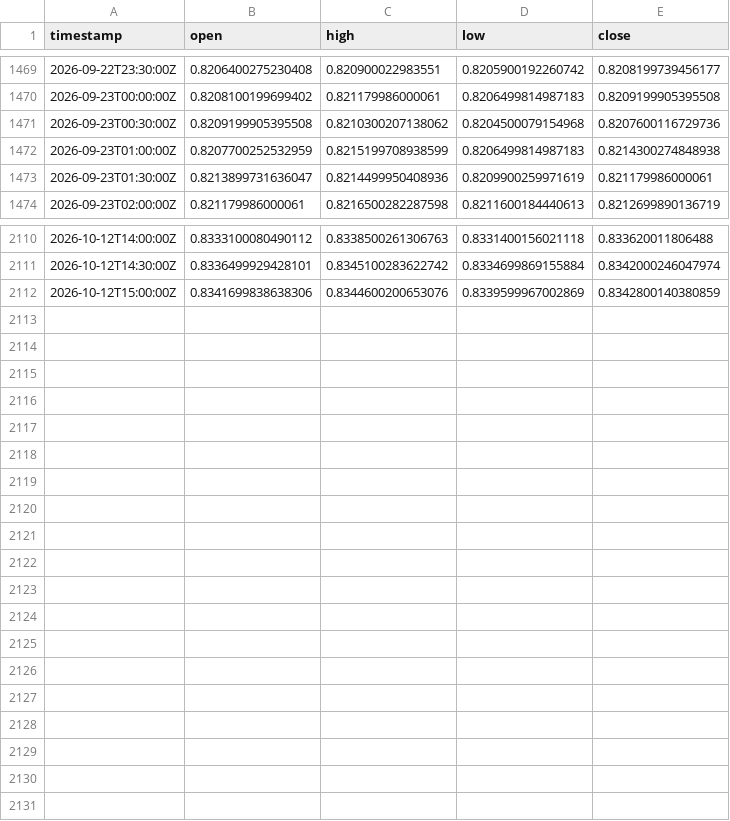
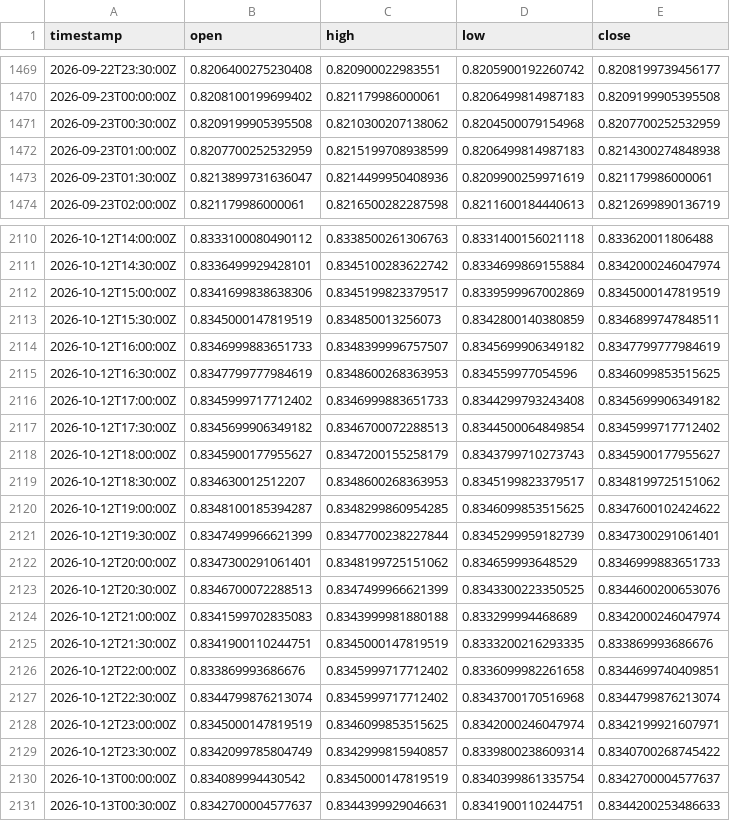
Before and after one commit to robelabraham1219-cmyk/institutional-trading-dashboard, a CSV file: data/USDCHF=X_30m.csv, drawn as a sheet; only a part is shown, gaps mark what is left out; the diff covers the shown part only.

```diff
--- a/data/USDCHF=X_30m.csv
+++ b/data/USDCHF=X_30m.csv
@@ -1470,3 +1470,3 @@ timestamp,open,high,low,close
 2026-09-23T00:00:00Z,0.8208100199699402,0.821179986000061,0.8206499814987183,0.8209199905395508
-2026-09-23T00:30:00Z,0.8209199905395508,0.8210300207138062,0.8204500079154968,0.8207600116729736
+2026-09-23T00:30:00Z,0.8209199905395508,0.8210300207138062,0.8204500079154968,0.8207700252532959
 2026-09-23T01:00:00Z,0.8207700252532959,0.8215199708938599,0.8206499814987183,0.8214300274848938
@@ -2111,2 +2111,21 @@ timestamp,open,high,low,close
 2026-10-12T14:30:00Z,0.8336499929428101,0.8345100283622742,0.8334699869155884,0.8342000246047974
-2026-10-12T15:00:00Z,0.8341699838638306,0.8344600200653076,0.8339599967002869,0.8342800140380859
+2026-10-12T15:00:00Z,0.8341699838638306,0.8345199823379517,0.8339599967002869,0.8345000147819519
+2026-10-12T15:30:00Z,0.8345000147819519,0.834850013256073,0.8342800140380859,0.8346899747848511
+2026-10-12T16:00:00Z,0.8346999883651733,0.8348399996757507,0.8345699906349182,0.8347799777984619
+2026-10-12T16:30:00Z,0.8347799777984619,0.8348600268363953,0.834559977054596,0.8346099853515625
+2026-10-12T17:00:00Z,0.8345999717712402,0.8346999883651733,0.8344299793243408,0.8345699906349182
+2026-10-12T17:30:00Z,0.8345699906349182,0.8346700072288513,0.8344500064849854,0.8345999717712402
+2026-10-12T18:00:00Z,0.8345900177955627,0.8347200155258179,0.8343799710273743,0.8345900177955627
+2026-10-12T18:30:00Z,0.834630012512207,0.8348600268363953,0.8345199823379517,0.8348199725151062
+2026-10-12T19:00:00Z,0.8348100185394287,0.8348299860954285,0.8346099853515625,0.8347600102424622
+2026-10-12T19:30:00Z,0.8347499966621399,0.8347700238227844,0.8345299959182739,0.8347300291061401
+2026-10-12T20:00:00Z,0.8347300291061401,0.8348199725151062,0.834659993648529,0.8346999883651733
+2026-10-12T20:30:00Z,0.8346700072288513,0.8347499966621399,0.8343300223350525,0.8344600200653076
+2026-10-12T21:00:00Z,0.8341599702835083,0.8343999981880188,0.833299994468689,0.8342000246047974
+2026-10-12T21:30:00Z,0.8341900110244751,0.8345000147819519,0.8333200216293335,0.833869993686676
+2026-10-12T22:00:00Z,0.833869993686676,0.8345999717712402,0.8336099982261658,0.8344699740409851
+2026-10-12T22:30:00Z,0.8344799876213074,0.8345999717712402,0.8343700170516968,0.8344799876213074
+2026-10-12T23:00:00Z,0.8345000147819519,0.8346099853515625,0.8342000246047974,0.8342199921607971
+2026-10-12T23:30:00Z,0.8342099785804749,0.8342999815940857,0.8339800238609314,0.8340700268745422
+2026-10-13T00:00:00Z,0.834089994430542,0.8345000147819519,0.8340399861335754,0.8342700004577637
+2026-10-13T00:30:00Z,0.8342700004577637,0.8344399929046631,0.8341900110244751,0.8344200253486633
```
Also changed, not shown: 6 edited cells elsewhere in this file, data/EURUSD=X_30m.csv, data/GBPUSD=X_30m.csv, 11 other files.
